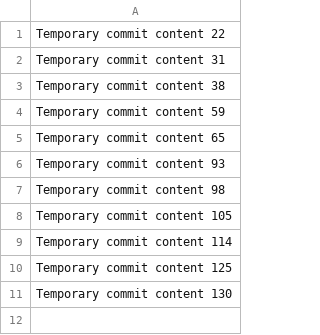
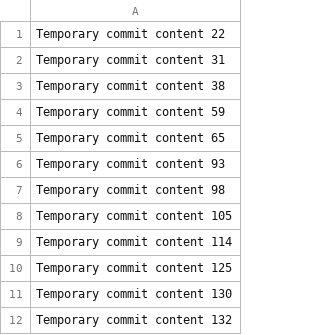
Before and after one commit to Cheevalier/chigut, a CSV file: data.csv, drawn as a sheet.

```diff
--- a/data.csv
+++ b/data.csv
@@ -11 +11,2 @@ Temporary commit content 125
 Temporary commit content 130
+Temporary commit content 132
```
